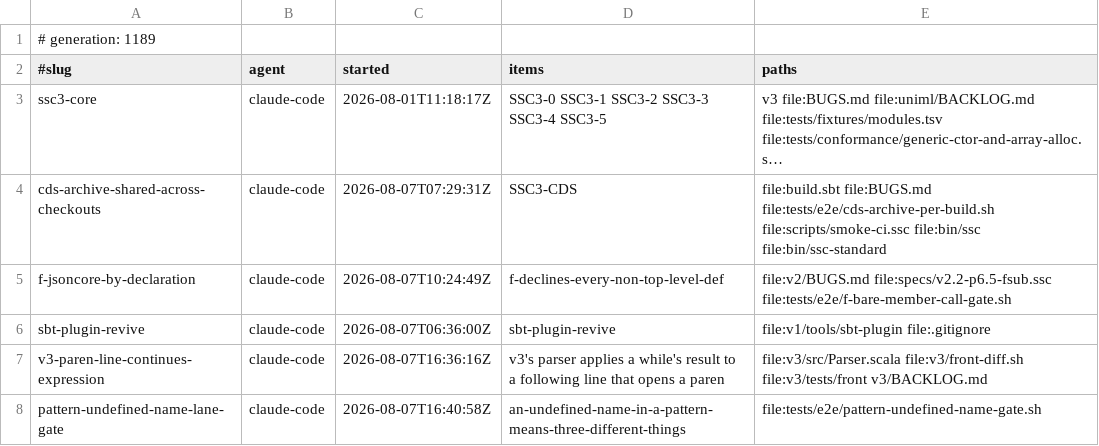
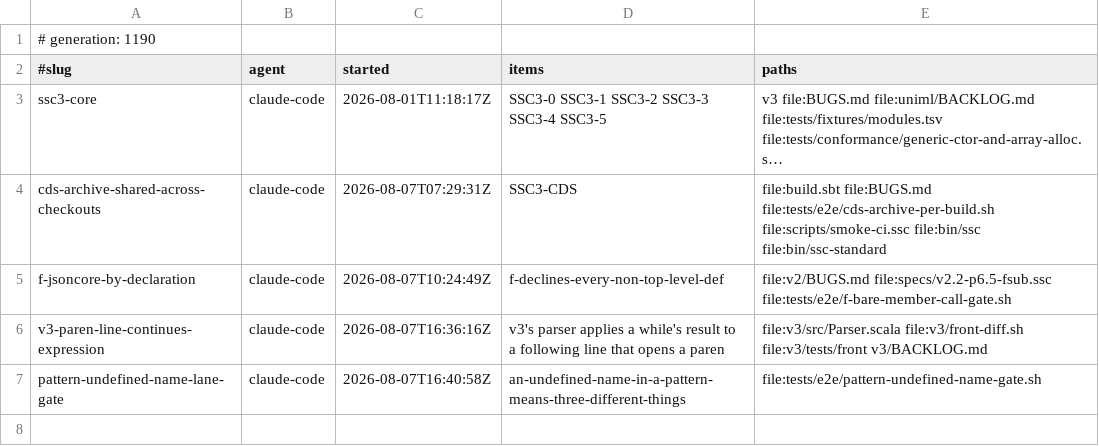
Before and after one commit to sergey-scherbina/scalascript, a TSV file: .work/active/LEDGER.tsv, drawn as a sheet; long unchanged cells end in ….

Commit message:
release-claim: sbt-plugin-revive — fixtures restored, 10/10 scripted green
Landed: the four .ssc-artifacts/*.scim fixtures that 1fea89a79 (a JS commit)
deleted three weeks ago, restored from b433a41e4 rather than invented; the
.gitignore exception made path-independent, since the old one was anchored at
the repo root and stopped matching when tools/ moved under v1/ -- which is why
they could not simply be added back; and `identity` taught to tell "ran, wrote
nothing" from "never ran", having passed all along while observing the skip.

Released on completion. The follow-up -- wiring this plugin into a suite so its
tests cannot go three weeks unrun again -- needs scripts/smoke-ci.ssc, which
'cds-archive-shared-across-checkouts' holds. That is a fresh claim for whoever
takes it, not a reason to sit on this one.

```diff
--- a/.work/active/LEDGER.tsv
+++ b/.work/active/LEDGER.tsv
@@ -1,2 +1,2 @@
-# generation: 1189
+# generation: 1190
 #slug	agent	started	items	paths
@@ -5,3 +5,2 @@ cds-archive-shared-across-checkouts	claude-code	2026-08-07T07:29:31Z	SSC3-CDS	fi
 f-jsoncore-by-declaration	claude-code	2026-08-07T10:24:49Z	f-declines-every-non-top-level-def	file:v2/BUGS.md file:specs/v2.2-p6.5-fsub.ssc file:tests/e2e/f-bare-member-call-gate.sh
-sbt-plugin-revive	claude-code	2026-08-07T06:36:00Z	sbt-plugin-revive	file:v1/tools/sbt-plugin file:.gitignore
 v3-paren-line-continues-expression	claude-code	2026-08-07T16:36:16Z	v3's parser applies a while's result to a following line that opens a paren	file:v3/src/Parser.scala file:v3/front-diff.sh file:v3/tests/front v3/BACKLOG.md
```
Also changed, not shown: 1 other file.
